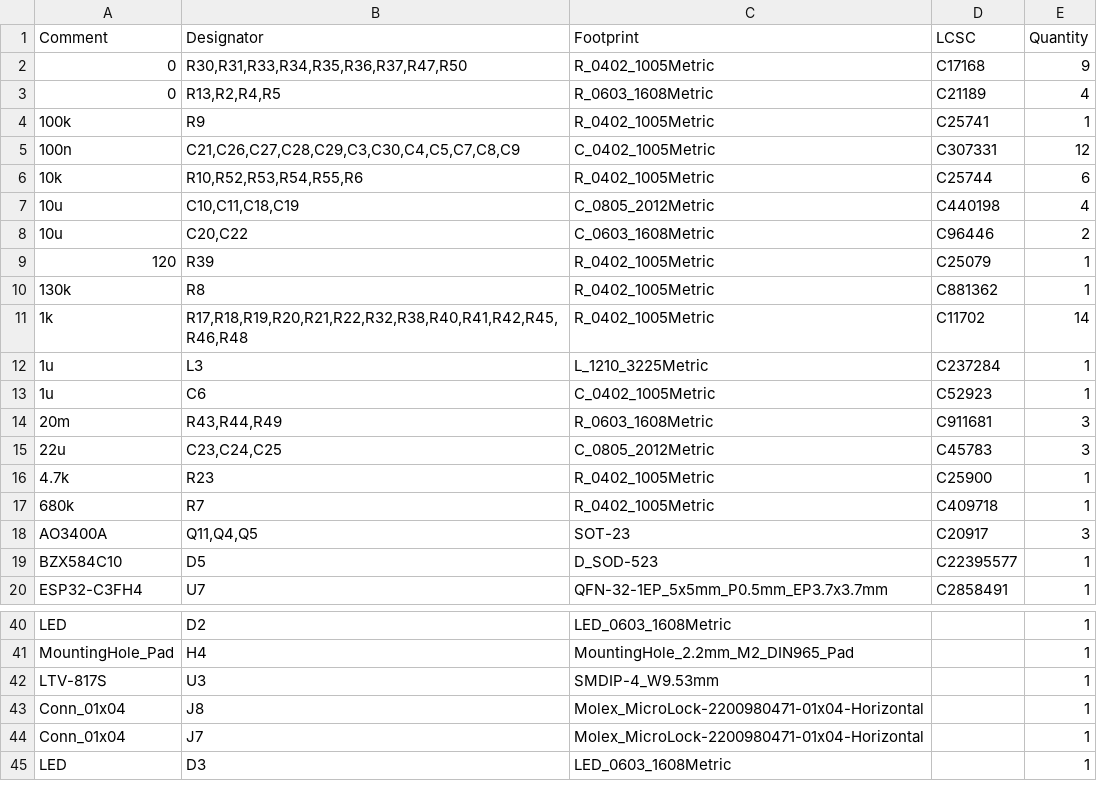
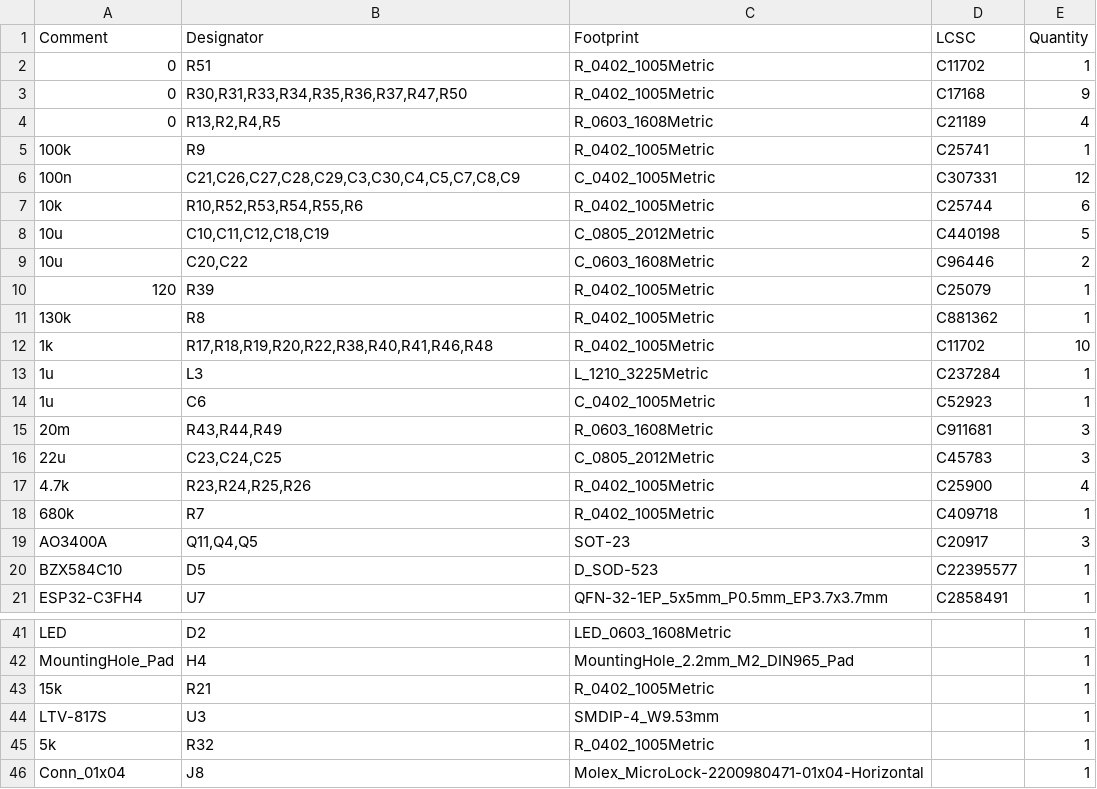
Before and after one commit to prs2026/Witness, a CSV file: Hardware/witnessv0.2/iris/jlcpcb/production_files/BOM-iris.csv, drawn as a sheet; only a part is shown, gaps mark what is left out; the shorter side is filled out with more unchanged rows.

```diff
--- a/Hardware/witnessv0.2/iris/jlcpcb/production_files/BOM-iris.csv
+++ b/Hardware/witnessv0.2/iris/jlcpcb/production_files/BOM-iris.csv
@@ -1,2 +1,3 @@
 Comment,Designator,Footprint,LCSC,Quantity
+0,R51,R_0402_1005Metric,C11702,1
 0,"R30,R31,R33,R34,R35,R36,R37,R47,R50",R_0402_1005Metric,C17168,9
@@ -6,3 +7,3 @@ Comment,Designator,Footprint,LCSC,Quantity
 10k,"R10,R52,R53,R54,R55,R6",R_0402_1005Metric,C25744,6
-10u,"C10,C11,C18,C19",C_0805_2012Metric,C440198,4
+10u,"C10,C11,C12,C18,C19",C_0805_2012Metric,C440198,5
 10u,"C20,C22",C_0603_1608Metric,C96446,2
@@ -10,3 +11,3 @@ Comment,Designator,Footprint,LCSC,Quantity
 130k,R8,R_0402_1005Metric,C881362,1
-1k,"R17,R18,R19,R20,R21,R22,R32,R38,R40,R41,R42,R45,R46,R48",R_0402_1005Metric,C11702,14
+1k,"R17,R18,R19,R20,R22,R38,R40,R41,R46,R48",R_0402_1005Metric,C11702,10
 1u,L3,L_1210_3225Metric,C237284,1
@@ -15,3 +16,3 @@ Comment,Designator,Footprint,LCSC,Quantity
 22u,"C23,C24,C25",C_0805_2012Metric,C45783,3
-4.7k,R23,R_0402_1005Metric,C25900,1
+4.7k,"R23,R24,R25,R26",R_0402_1005Metric,C25900,4
 680k,R7,R_0402_1005Metric,C409718,1
@@ -41,3 +42,5 @@ LED,D2,LED_0603_1608Metric,,1
 MountingHole_Pad,H4,MountingHole_2.2mm_M2_DIN965_Pad,,1
+15k,R21,R_0402_1005Metric,,1
 LTV-817S,U3,SMDIP-4_W9.53mm,,1
+5k,R32,R_0402_1005Metric,,1
 Conn_01x04,J8,Molex_MicroLock-2200980471-01x04-Horizontal,,1
```
Also changed, not shown: Hardware/witnessv0.2/iris/jlcpcb/production_files/CPL-iris.csv, 25 other files.
